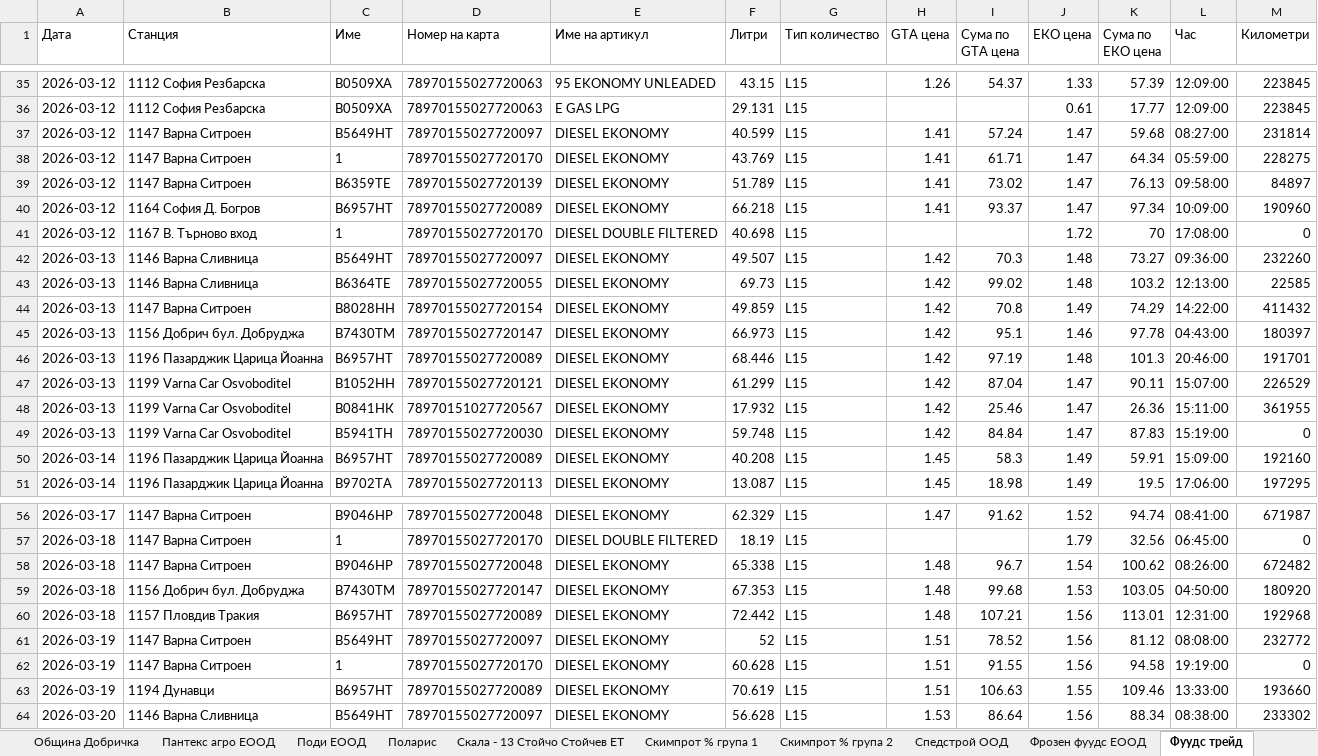
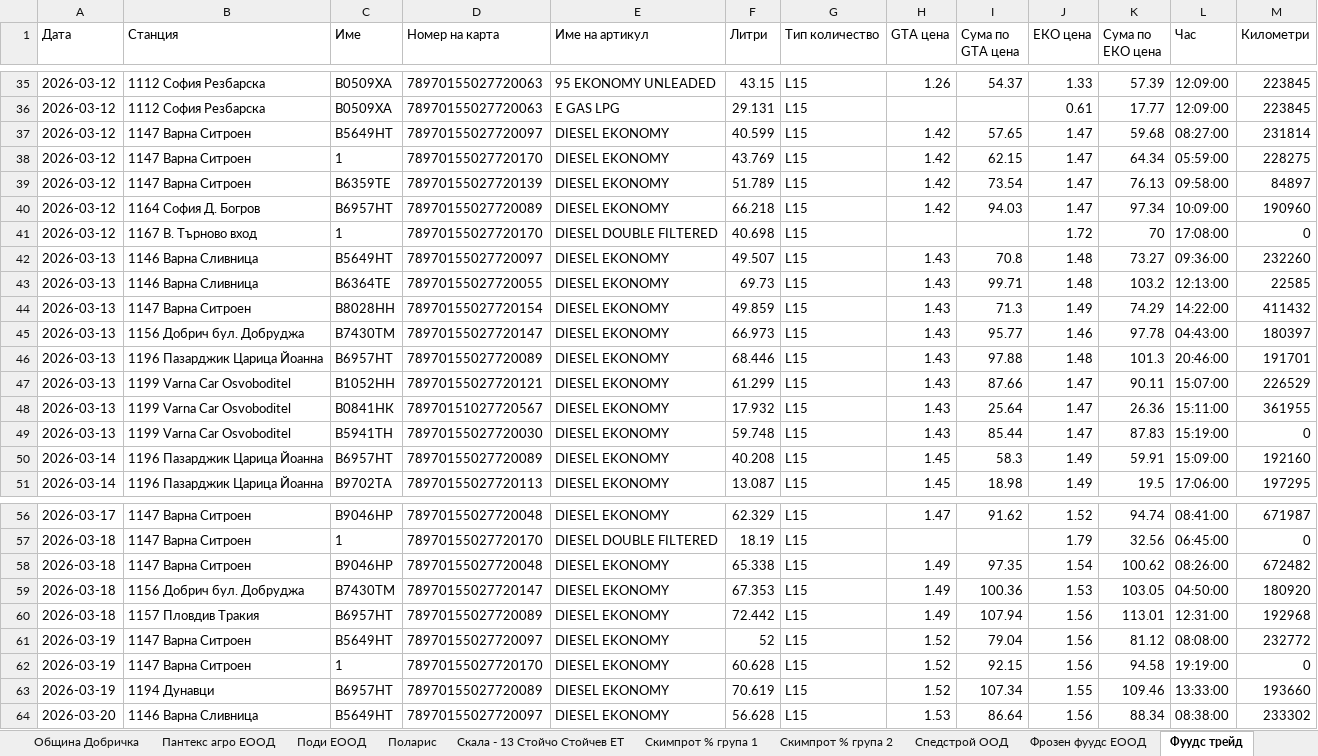
Before and after one commit to plamensve/eko, an Excel workbook: result/eko_transaction.xlsx, sheet Фуудс трейд, drawn as a sheet; only a part is shown, gaps mark what is left out; values as stored, in another font and other column widths than the file's, no borders; the diff covers the shown part only; the diff names each change by its address in the sheet, - before the commit and + after, or states it on an @@ line.

```diff
--- a/result/eko_transaction.xlsx (sheet Фуудс трейд)
+++ b/result/eko_transaction.xlsx (sheet Фуудс трейд)
-H37:H40 (GTA цена): 1.41
+H37:H40 (GTA цена): 1.42
-I37 (Сума по GTA цена): 57.24
+I37 (Сума по GTA цена): 57.65
-I38 (Сума по GTA цена): 61.71
+I38 (Сума по GTA цена): 62.15
-I39 (Сума по GTA цена): 73.02
+I39 (Сума по GTA цена): 73.54
-I40 (Сума по GTA цена): 93.37
+I40 (Сума по GTA цена): 94.03
-H42:H49 (GTA цена): 1.42
+H42:H49 (GTA цена): 1.43
-I42 (Сума по GTA цена): 70.3
+I42 (Сума по GTA цена): 70.8
-I43 (Сума по GTA цена): 99.02
+I43 (Сума по GTA цена): 99.71
-I44 (Сума по GTA цена): 70.8
+I44 (Сума по GTA цена): 71.3
-I45 (Сума по GTA цена): 95.1
+I45 (Сума по GTA цена): 95.77
-I46 (Сума по GTA цена): 97.19
+I46 (Сума по GTA цена): 97.88
-I47 (Сума по GTA цена): 87.04
+I47 (Сума по GTA цена): 87.66
-I48 (Сума по GTA цена): 25.46
+I48 (Сума по GTA цена): 25.64
-I49 (Сума по GTA цена): 84.84
+I49 (Сума по GTA цена): 85.44
-H58:H60 (GTA цена): 1.48
+H58:H60 (GTA цена): 1.49
-I58 (Сума по GTA цена): 96.7
+I58 (Сума по GTA цена): 97.35
-I59 (Сума по GTA цена): 99.68
+I59 (Сума по GTA цена): 100.36
-I60 (Сума по GTA цена): 107.21
+I60 (Сума по GTA цена): 107.94
-H61:H63 (GTA цена): 1.51
+H61:H63 (GTA цена): 1.52
-I61 (Сума по GTA цена): 78.52
+I61 (Сума по GTA цена): 79.04
-I62 (Сума по GTA цена): 91.55
+I62 (Сума по GTA цена): 92.15
-I63 (Сума по GTA цена): 106.63
+I63 (Сума по GTA цена): 107.34
```
Also changed, not shown: 6 edited cells elsewhere in this sheet, sheet Хранинвест % Продажби, sheet Спедстрой ООД, sheet Меркурий производство и Пакетаж, sheet Демакс АД % Група 1, sheet Демакс АД % Група 2, sheet Поди ЕООД, 16 more sheets, history_prices/MAR/prices_27032026.xlsx, 2 other files.
